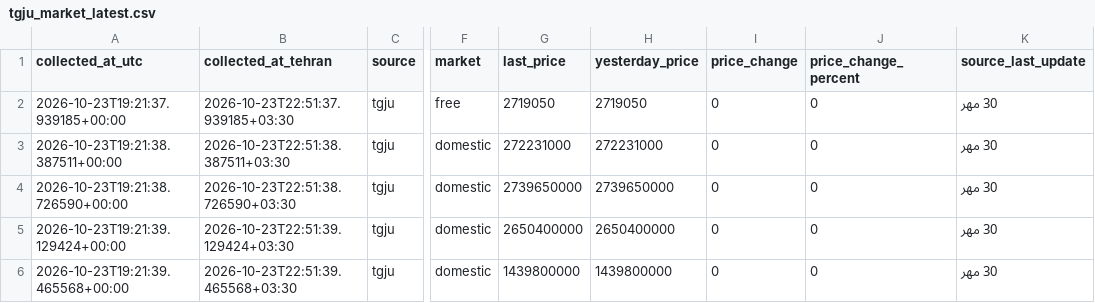
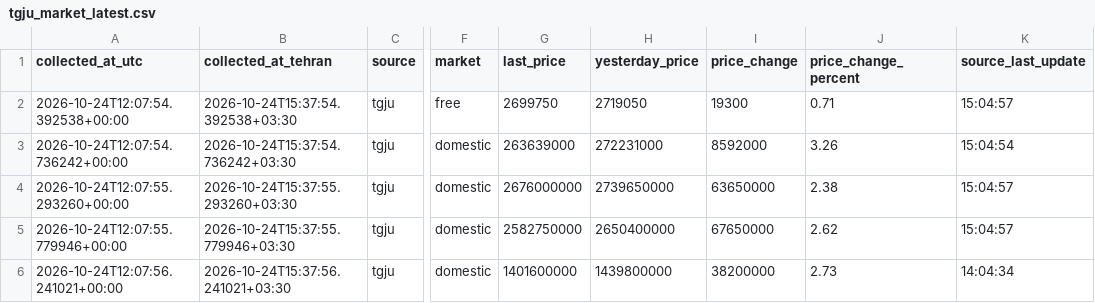
Before and after one commit to mahdi-price-monitor/price-monitor, a CSV file: data/tgju_market_latest.csv, drawn as a sheet; only a part is shown, gaps mark what is left out; the diff covers the shown part only; the diff names each change by its address in the sheet, - before the commit and + after, or states it on an @@ line.

```diff
--- a/data/tgju_market_latest.csv
+++ b/data/tgju_market_latest.csv
-A2 (collected_at_utc): 2026-10-23T19:21:37.939185+00:00
+A2 (collected_at_utc): 2026-10-24T12:07:54.392538+00:00
-B2 (collected_at_tehran): 2026-10-23T22:51:37.939185+03:30
+B2 (collected_at_tehran): 2026-10-24T15:37:54.392538+03:30
-G2 (last_price): 2719050
+G2 (last_price): 2699750
-I2 (price_change): 0
+I2 (price_change): 19300
-J2 (price_change_percent): 0
+J2 (price_change_percent): 0.71
-K2 (source_last_update): 30 مهر
+K2 (source_last_update): 15:04:57
-A3 (collected_at_utc): 2026-10-23T19:21:38.387511+00:00
+A3 (collected_at_utc): 2026-10-24T12:07:54.736242+00:00
-B3 (collected_at_tehran): 2026-10-23T22:51:38.387511+03:30
+B3 (collected_at_tehran): 2026-10-24T15:37:54.736242+03:30
-G3 (last_price): 272231000
+G3 (last_price): 263639000
-I3 (price_change): 0
+I3 (price_change): 8592000
-J3 (price_change_percent): 0
+J3 (price_change_percent): 3.26
-K3 (source_last_update): 30 مهر
+K3 (source_last_update): 15:04:54
-A4 (collected_at_utc): 2026-10-23T19:21:38.726590+00:00
+A4 (collected_at_utc): 2026-10-24T12:07:55.293260+00:00
-B4 (collected_at_tehran): 2026-10-23T22:51:38.726590+03:30
+B4 (collected_at_tehran): 2026-10-24T15:37:55.293260+03:30
-G4 (last_price): 2739650000
+G4 (last_price): 2676000000
-I4 (price_change): 0
+I4 (price_change): 63650000
-J4 (price_change_percent): 0
+J4 (price_change_percent): 2.38
-K4:K5 (source_last_update): 30 مهر
+K4:K5 (source_last_update): 15:04:57
-A5 (collected_at_utc): 2026-10-23T19:21:39.129424+00:00
+A5 (collected_at_utc): 2026-10-24T12:07:55.779946+00:00
-B5 (collected_at_tehran): 2026-10-23T22:51:39.129424+03:30
+B5 (collected_at_tehran): 2026-10-24T15:37:55.779946+03:30
-G5 (last_price): 2650400000
+G5 (last_price): 2582750000
-I5 (price_change): 0
+I5 (price_change): 67650000
-J5 (price_change_percent): 0
+J5 (price_change_percent): 2.62
-A6 (collected_at_utc): 2026-10-23T19:21:39.465568+00:00
+A6 (collected_at_utc): 2026-10-24T12:07:56.241021+00:00
-B6 (collected_at_tehran): 2026-10-23T22:51:39.465568+03:30
+B6 (collected_at_tehran): 2026-10-24T15:37:56.241021+03:30
-G6 (last_price): 1439800000
+G6 (last_price): 1401600000
-I6 (price_change): 0
+I6 (price_change): 38200000
-J6 (price_change_percent): 0
+J6 (price_change_percent): 2.73
-K6 (source_last_update): 30 مهر
+K6 (source_last_update): 14:04:34
```
Also changed, not shown: 12 edited cells elsewhere in this file, data/tgju_dashboard.csv, data/tgju_market_history.csv, 1 other file.
